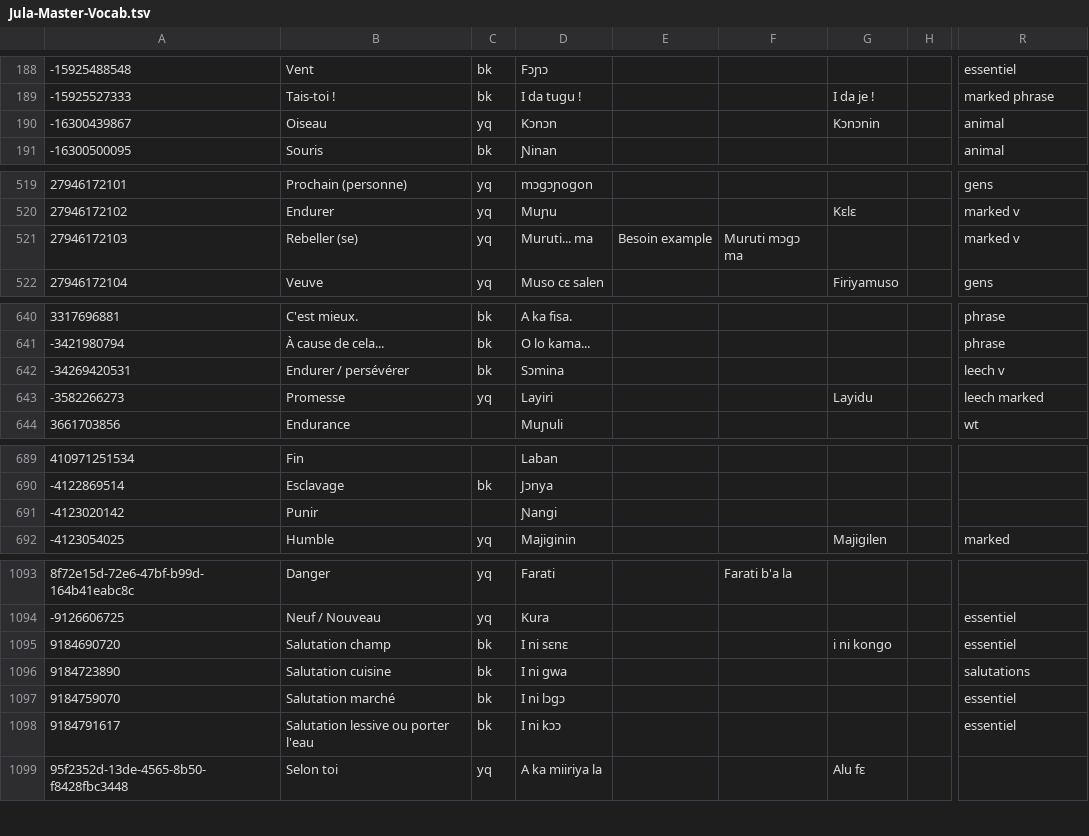
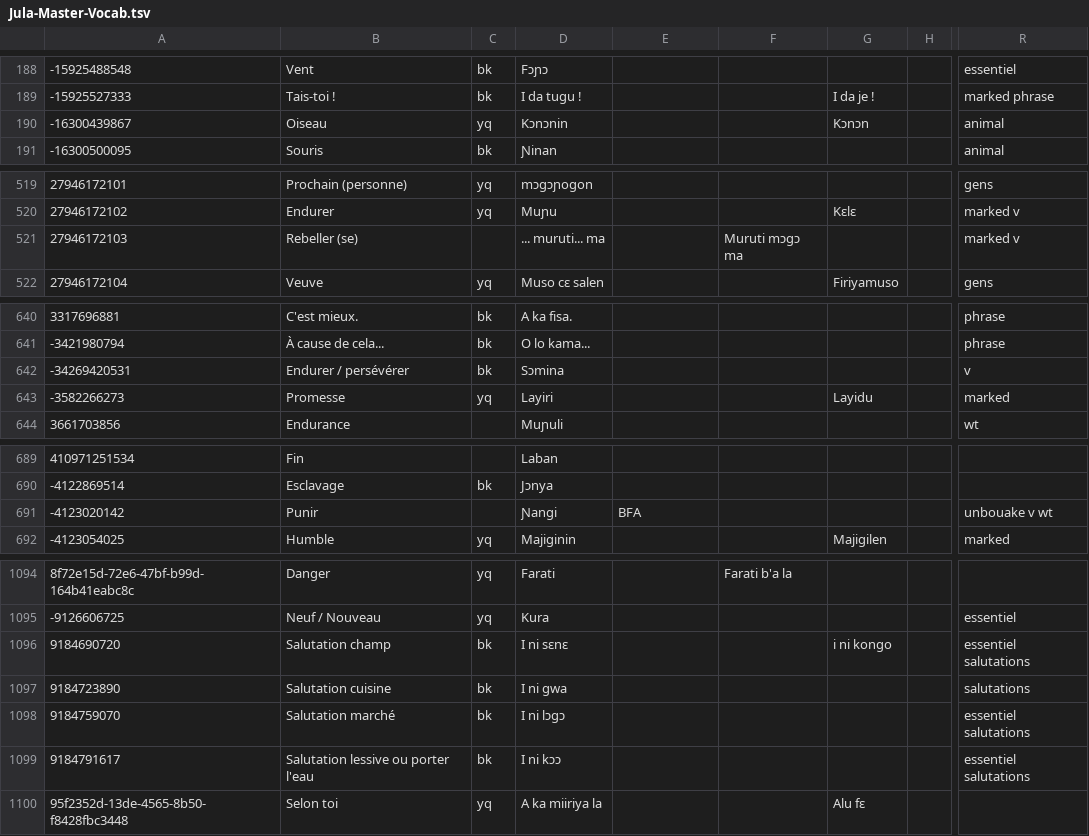
Before and after one commit to boydkelly/blog, a TSV file: static/download/Jula-Master-Vocab.tsv, drawn as a sheet; only a part is shown, gaps mark what is left out; addresses are those after the commit; the diff covers the shown part only; the diff names each change by its address in the sheet, - before the commit and + after, or states it on an @@ line.

```diff
--- a/static/download/Jula-Master-Vocab.tsv
+++ b/static/download/Jula-Master-Vocab.tsv
-D190: Kɔnɔn
+D190: Kɔnɔnin
-G190: Kɔnɔnin
+G190: Kɔnɔn
-C521: yq
+C521: (empty)
-D521: Muruti... ma
+D521: ... muruti... ma
-E521: Besoin example
+E521: (empty)
-R642: leech v
+R642: v
-R643: leech marked
+R643: marked
-E691: (empty)
+E691: BFA
-R691: (empty)
+R691: unbouake v wt
-R1096: essentiel
+R1096: essentiel salutations
-R1098:R1099: essentiel
+R1098:R1099: essentiel salutations
```
Also changed, not shown: 1 added row and 28 edited cells elsewhere in this file, static/download/Jula-Master-WT.tsv.
